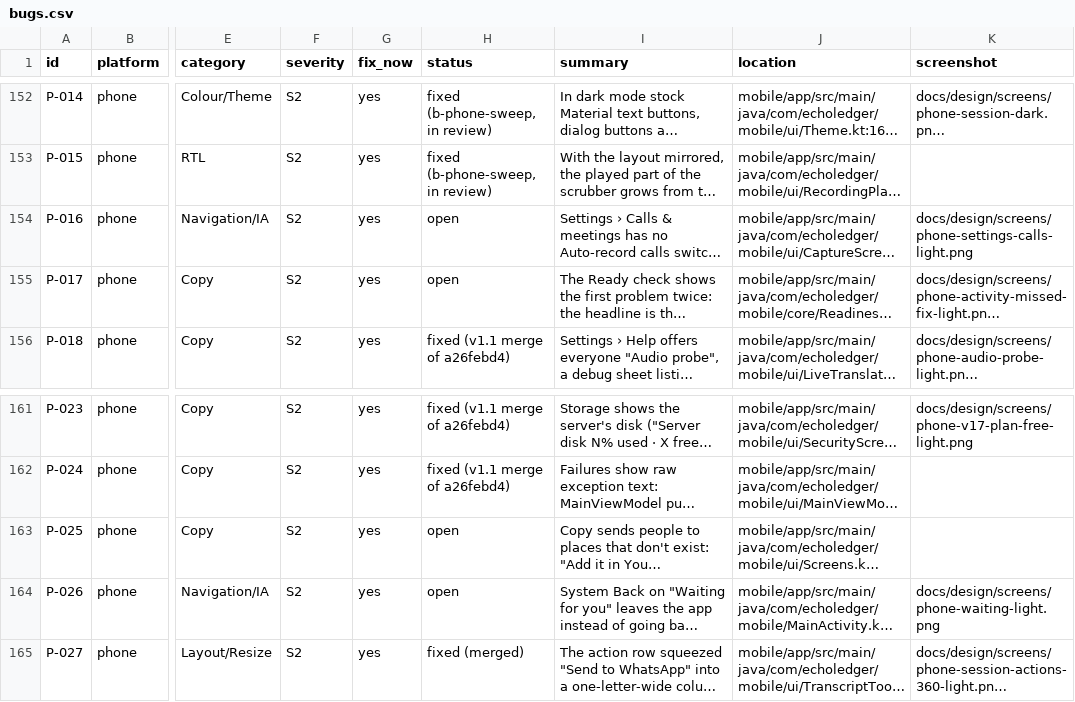
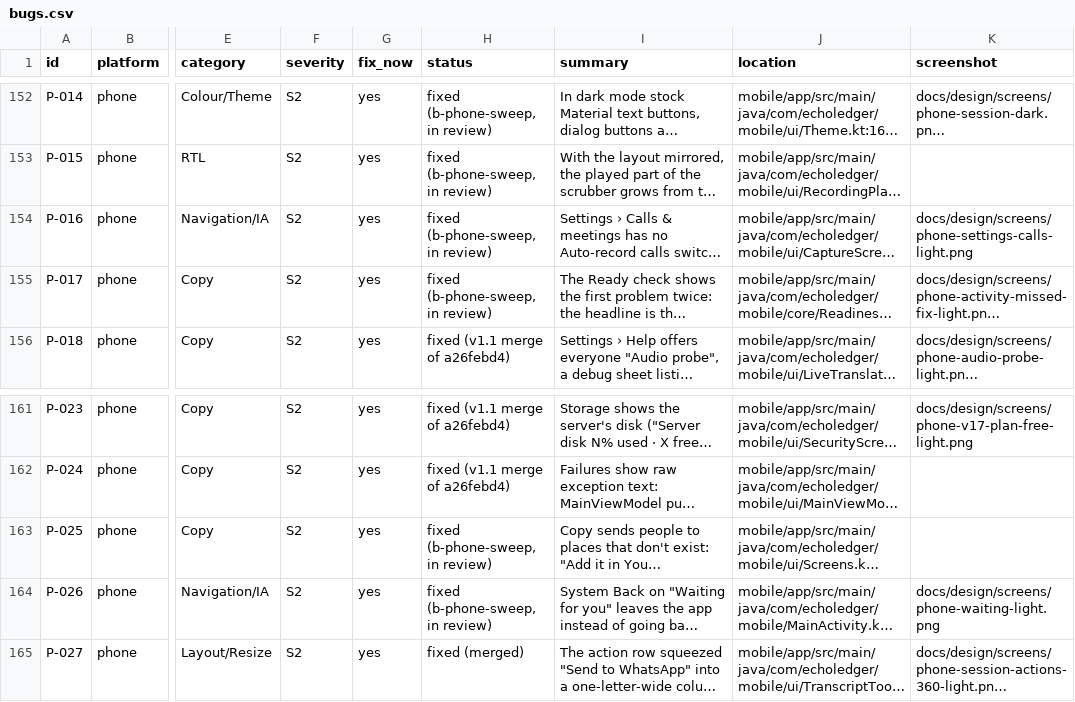
Before and after one commit to skillLeo/echo-ledger, a CSV file: docs/v2/audit/bugs.csv, drawn as a sheet; only a part is shown, gaps mark what is left out; long unchanged cells end in …; the diff names each change by its address in the sheet, - before the commit and + after, or states it on an @@ line.

Commit message:
Bugs: P-016, P-017, P-025 and P-026 fixed on b-phone-sweep, in review

```diff
--- a/docs/v2/audit/bugs.csv
+++ b/docs/v2/audit/bugs.csv
-H154:H155 (status): open
+H154:H155 (status): fixed (b-phone-sweep, in review)
-H163:H164 (status): open
+H163:H164 (status): fixed (b-phone-sweep, in review)
```
